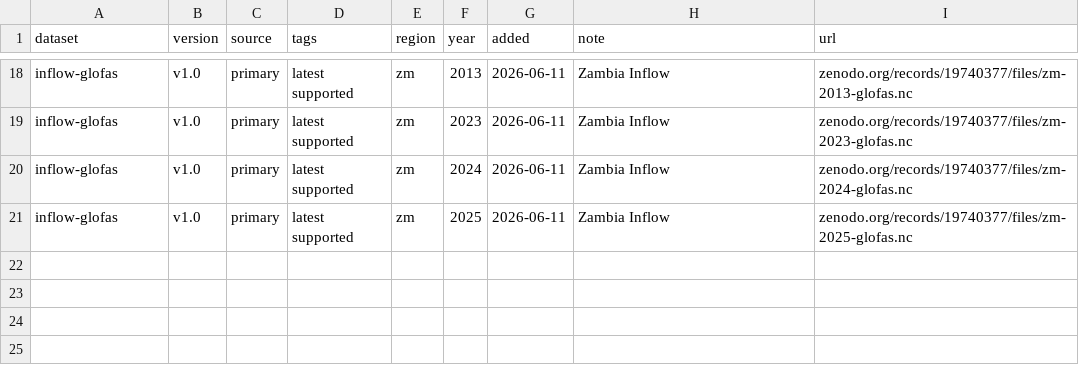
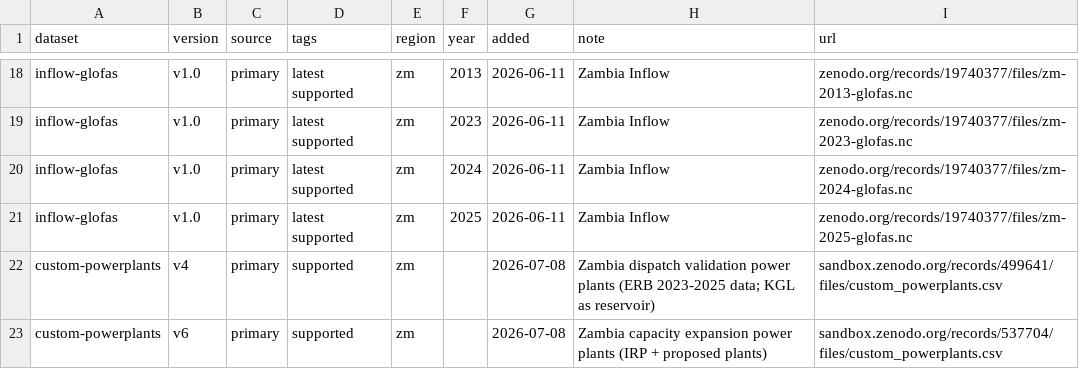
Before and after one commit to open-energy-transition/pypsa-zambia, a CSV file: data/versions.csv, drawn as a sheet; only a part is shown, gaps mark what is left out; the diff names each change by its address in the sheet, - before the commit and + after, or states it on an @@ line.

Commit message:
fix powerplants

```diff
--- a/data/versions.csv
+++ b/data/versions.csv
+row 22: custom-powerplants | v4 | primary | supported | zm |  | 2026-07-08 | Zambia dispatch validation power plants (ERB 2023-2025 data; KGL as reservoir) | sandbox.zenodo.org/records/499641/files/custom_powerplants.csv
+row 23: custom-powerplants | v6 | primary | supported | zm |  | 2026-07-08 | Zambia capacity expansion power plants (IRP + proposed plants) | sandbox.zenodo.org/records/537704/files/custom_powerplants.csv
```
Also changed, not shown: 3 other files.
